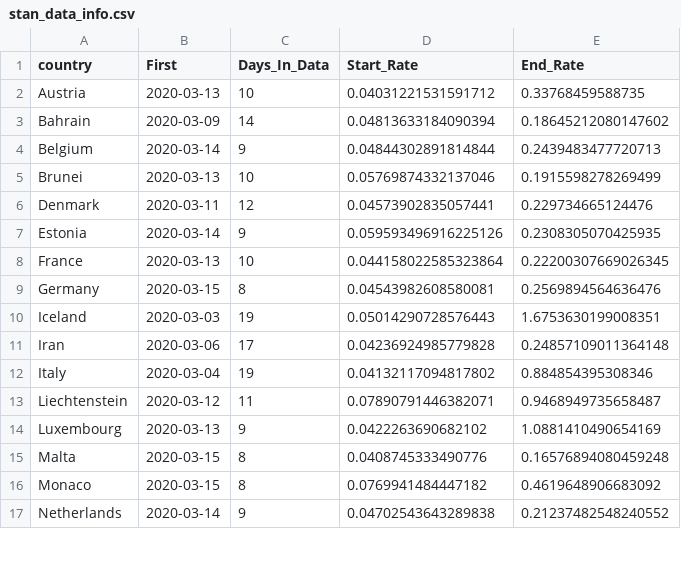
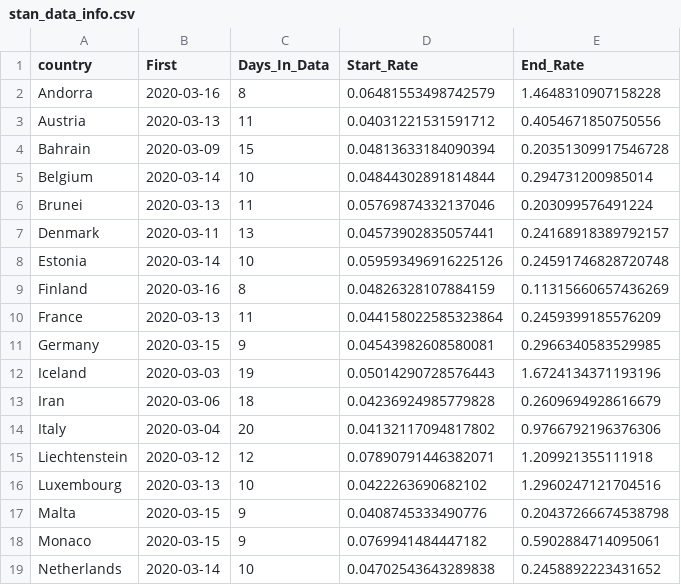
Before and after one commit to bgautijonsson/covid19, a CSV file: Output/stan_data_info.csv, drawn as a sheet; only a part is shown; the diff covers the shown part only.

Commit message:
update data and start working on age simulations

```diff
--- a/Output/stan_data_info.csv
+++ b/Output/stan_data_info.csv
@@ -1,17 +1,19 @@
 country,First,Days_In_Data,Start_Rate,End_Rate
-Austria,2020-03-13,10,0.04031221531591712,0.33768459588735
-Bahrain,2020-03-09,14,0.04813633184090394,0.18645212080147602
-Belgium,2020-03-14,9,0.04844302891814844,0.2439483477720713
-Brunei,2020-03-13,10,0.05769874332137046,0.1915598278269499
-Denmark,2020-03-11,12,0.04573902835057441,0.229734665124476
-Estonia,2020-03-14,9,0.059593496916225126,0.2308305070425935
-France,2020-03-13,10,0.044158022585323864,0.22200307669026345
-Germany,2020-03-15,8,0.04543982608580081,0.2569894564636476
-Iceland,2020-03-03,19,0.05014290728576443,1.6753630199008351
-Iran,2020-03-06,17,0.04236924985779828,0.24857109011364148
-Italy,2020-03-04,19,0.04132117094817802,0.884854395308346
-Liechtenstein,2020-03-12,11,0.07890791446382071,0.9468949735658487
-Luxembourg,2020-03-13,9,0.0422263690682102,1.0881410490654169
-Malta,2020-03-15,8,0.0408745333490776,0.16576894080459248
-Monaco,2020-03-15,8,0.0769941484447182,0.4619648906683092
-Netherlands,2020-03-14,9,0.04702543643289838,0.21237482548240552
+Andorra,2020-03-16,8,0.06481553498742579,1.4648310907158228
+Austria,2020-03-13,11,0.04031221531591712,0.4054671850750556
+Bahrain,2020-03-09,15,0.04813633184090394,0.20351309917546728
+Belgium,2020-03-14,10,0.04844302891814844,0.294731200985014
+Brunei,2020-03-13,11,0.05769874332137046,0.203099576491224
+Denmark,2020-03-11,13,0.04573902835057441,0.24168918389792157
+Estonia,2020-03-14,10,0.059593496916225126,0.24591746828720748
+Finland,2020-03-16,8,0.04826328107884159,0.11315660657436269
+France,2020-03-13,11,0.044158022585323864,0.2459399185576209
+Germany,2020-03-15,9,0.04543982608580081,0.2966340583529985
+Iceland,2020-03-03,19,0.05014290728576443,1.6724134371193196
+Iran,2020-03-06,18,0.04236924985779828,0.2609694928616679
+Italy,2020-03-04,20,0.04132117094817802,0.9766792196376306
+Liechtenstein,2020-03-12,12,0.07890791446382071,1.209921355111918
+Luxembourg,2020-03-13,10,0.0422263690682102,1.2960247121704516
+Malta,2020-03-15,9,0.0408745333490776,0.20437266674538798
+Monaco,2020-03-15,9,0.0769941484447182,0.5902884714095061
+Netherlands,2020-03-14,10,0.04702543643289838,0.2458892223431652
```
Also changed, not shown: 15 edited cells elsewhere in this file, 40 other files.
